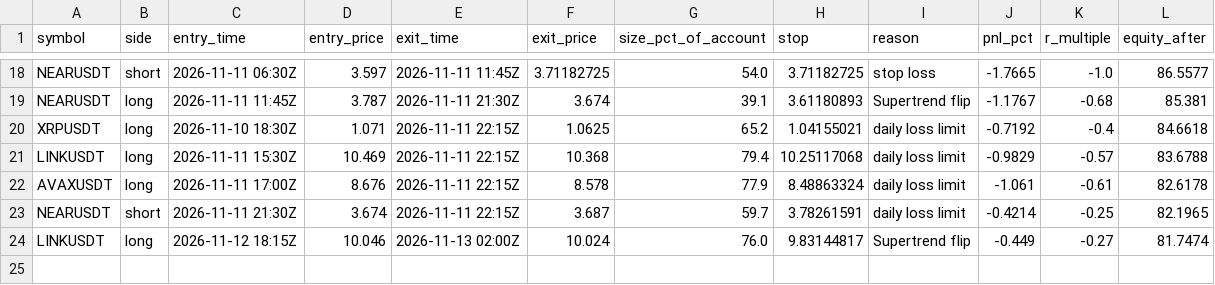
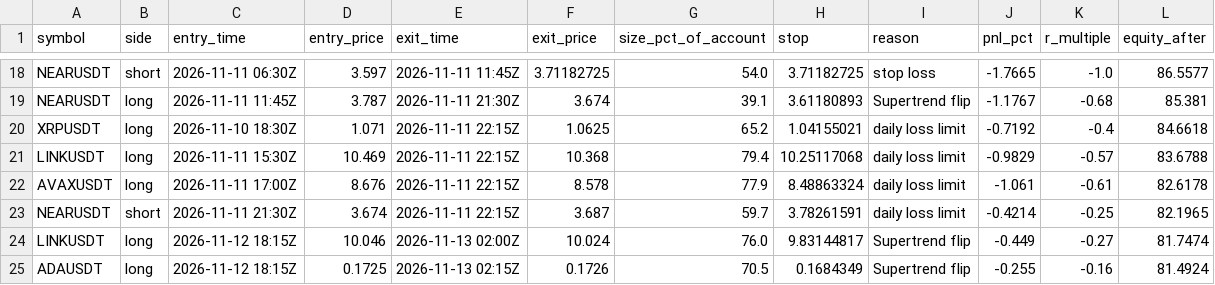
Before and after one commit to d4gh9jzy4p-arch/dema-supertrend-paper, a CSV file: trades_v2.csv, drawn as a sheet; only a part is shown, gaps mark what is left out.

```diff
--- a/trades_v2.csv
+++ b/trades_v2.csv
@@ -24 +24,2 @@ NEARUSDT,short,2026-11-11 21:30Z,3.674,2026-11-11 22:15Z,3.687,59.7,3.78261591,d
 LINKUSDT,long,2026-11-12 18:15Z,10.046,2026-11-13 02:00Z,10.024,76.0,9.83144817,Supertrend flip,-0.449,-0.27,81.7474
+ADAUSDT,long,2026-11-12 18:15Z,0.1725,2026-11-13 02:15Z,0.1726,70.5,0.1684349,Supertrend flip,-0.255,-0.16,81.4924
```
Also changed, not shown: trades.csv, 8 other files.
